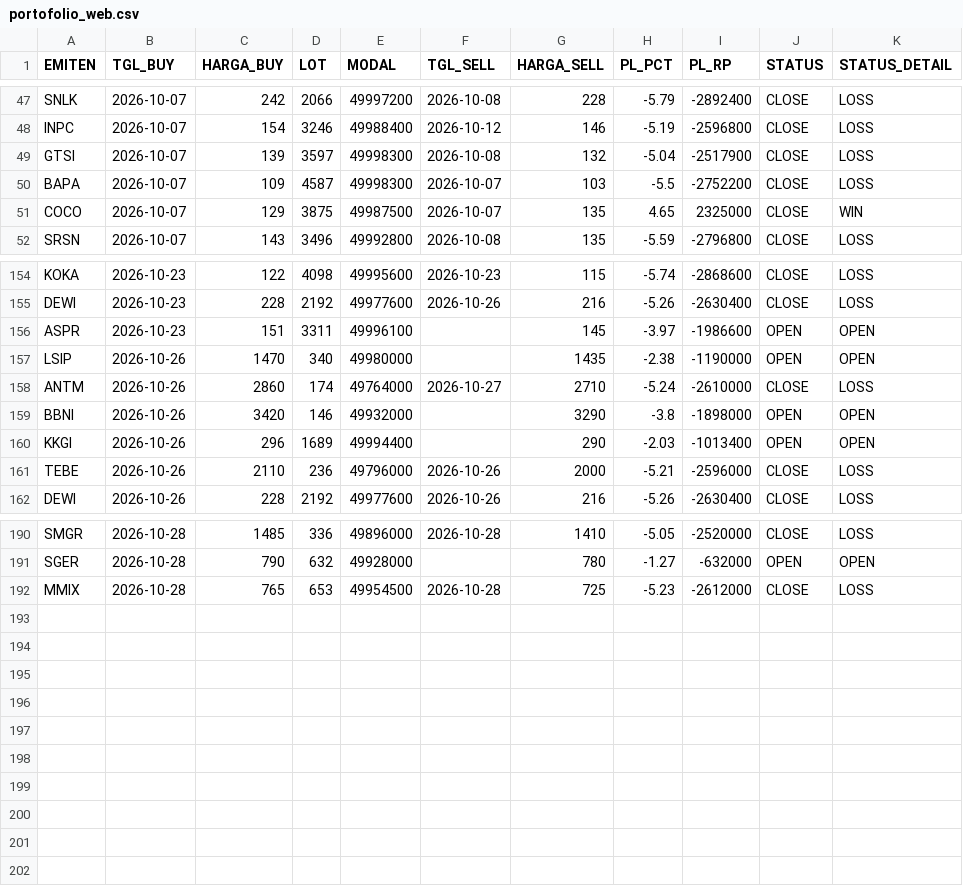
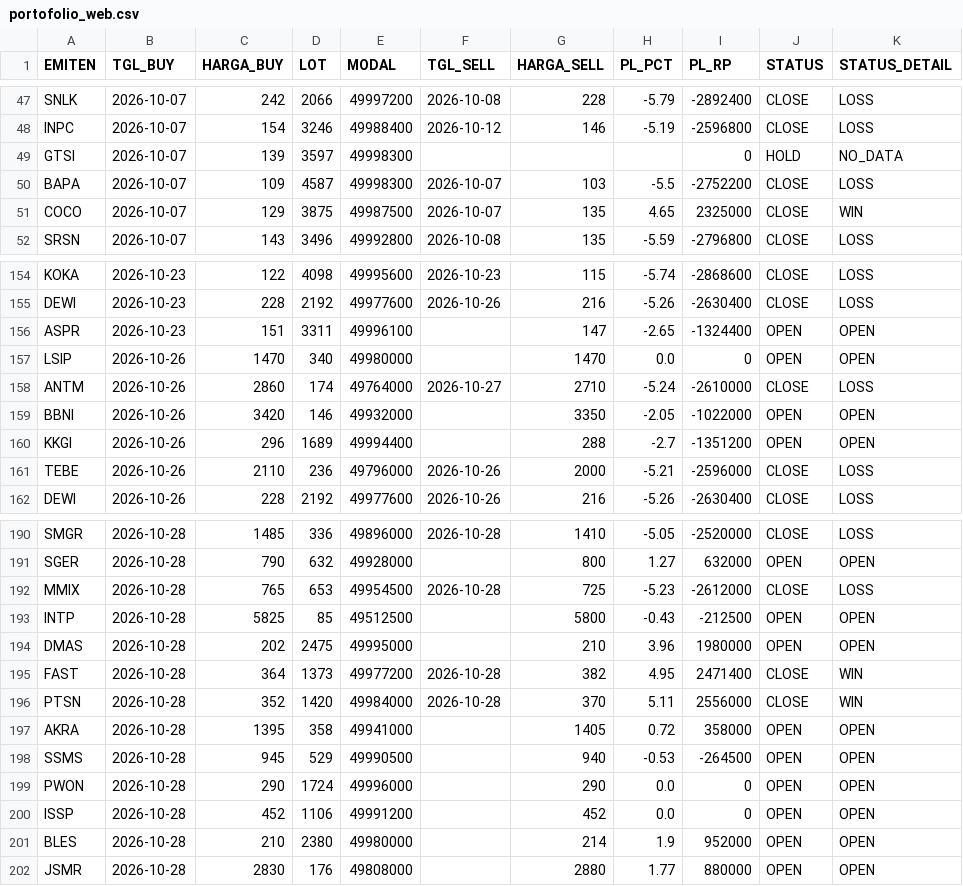
Before and after one commit to illusixTri/dashboard-rla, a CSV file: portofolio_web.csv, drawn as a sheet; only a part is shown, gaps mark what is left out; the diff covers the shown part only; the diff names each change by its address in the sheet, - before the commit and + after, or states it on an @@ line.

```diff
--- a/portofolio_web.csv
+++ b/portofolio_web.csv
-F49 (TGL_SELL): 2026-10-08
+F49 (TGL_SELL): (empty)
-G49 (HARGA_SELL): 132
+G49 (HARGA_SELL): (empty)
-H49 (PL_PCT): -5.04
+H49 (PL_PCT): (empty)
-I49 (PL_RP): -2517900
+I49 (PL_RP): 0
-J49 (STATUS): CLOSE
+J49 (STATUS): HOLD
-K49 (STATUS_DETAIL): LOSS
+K49 (STATUS_DETAIL): NO_DATA
-G156 (HARGA_SELL): 145
+G156 (HARGA_SELL): 147
-H156 (PL_PCT): -3.97
+H156 (PL_PCT): -2.65
-I156 (PL_RP): -1986600
+I156 (PL_RP): -1324400
-G157 (HARGA_SELL): 1435
+G157 (HARGA_SELL): 1470
-H157 (PL_PCT): -2.38
+H157 (PL_PCT): 0.0
-I157 (PL_RP): -1190000
+I157 (PL_RP): 0
-G159 (HARGA_SELL): 3290
+G159 (HARGA_SELL): 3350
-H159 (PL_PCT): -3.8
+H159 (PL_PCT): -2.05
-I159 (PL_RP): -1898000
+I159 (PL_RP): -1022000
-G160 (HARGA_SELL): 290
+G160 (HARGA_SELL): 288
-H160 (PL_PCT): -2.03
+H160 (PL_PCT): -2.7
-I160 (PL_RP): -1013400
+I160 (PL_RP): -1351200
-G191 (HARGA_SELL): 780
+G191 (HARGA_SELL): 800
-H191 (PL_PCT): -1.27
+H191 (PL_PCT): 1.27
-I191 (PL_RP): -632000
+I191 (PL_RP): 632000
+row 193: INTP | 2026-10-28 | 5825 | 85 | 49512500 |  | 5800 | -0.43 | -212500 | OPEN | OPEN
+row 194: DMAS | 2026-10-28 | 202 | 2475 | 49995000 |  | 210 | 3.96 | 1980000 | OPEN | OPEN
+row 195: FAST | 2026-10-28 | 364 | 1373 | 49977200 | 2026-10-28 | 382 | 4.95 | 2471400 | CLOSE | WIN
+row 196: PTSN | 2026-10-28 | 352 | 1420 | 49984000 | 2026-10-28 | 370 | 5.11 | 2556000 | CLOSE | WIN
+row 197: AKRA | 2026-10-28 | 1395 | 358 | 49941000 |  | 1405 | 0.72 | 358000 | OPEN | OPEN
+row 198: SSMS | 2026-10-28 | 945 | 529 | 49990500 |  | 940 | -0.53 | -264500 | OPEN | OPEN
+row 199: PWON | 2026-10-28 | 290 | 1724 | 49996000 |  | 290 | 0.0 | 0 | OPEN | OPEN
+row 200: ISSP | 2026-10-28 | 452 | 1106 | 49991200 |  | 452 | 0.0 | 0 | OPEN | OPEN
+row 201: BLES | 2026-10-28 | 210 | 2380 | 49980000 |  | 214 | 1.9 | 952000 | OPEN | OPEN
+row 202: JSMR | 2026-10-28 | 2830 | 176 | 49808000 |  | 2880 | 1.77 | 880000 | OPEN | OPEN
```
Also changed, not shown: 69 edited cells elsewhere in this file, V2openclose.csv.
